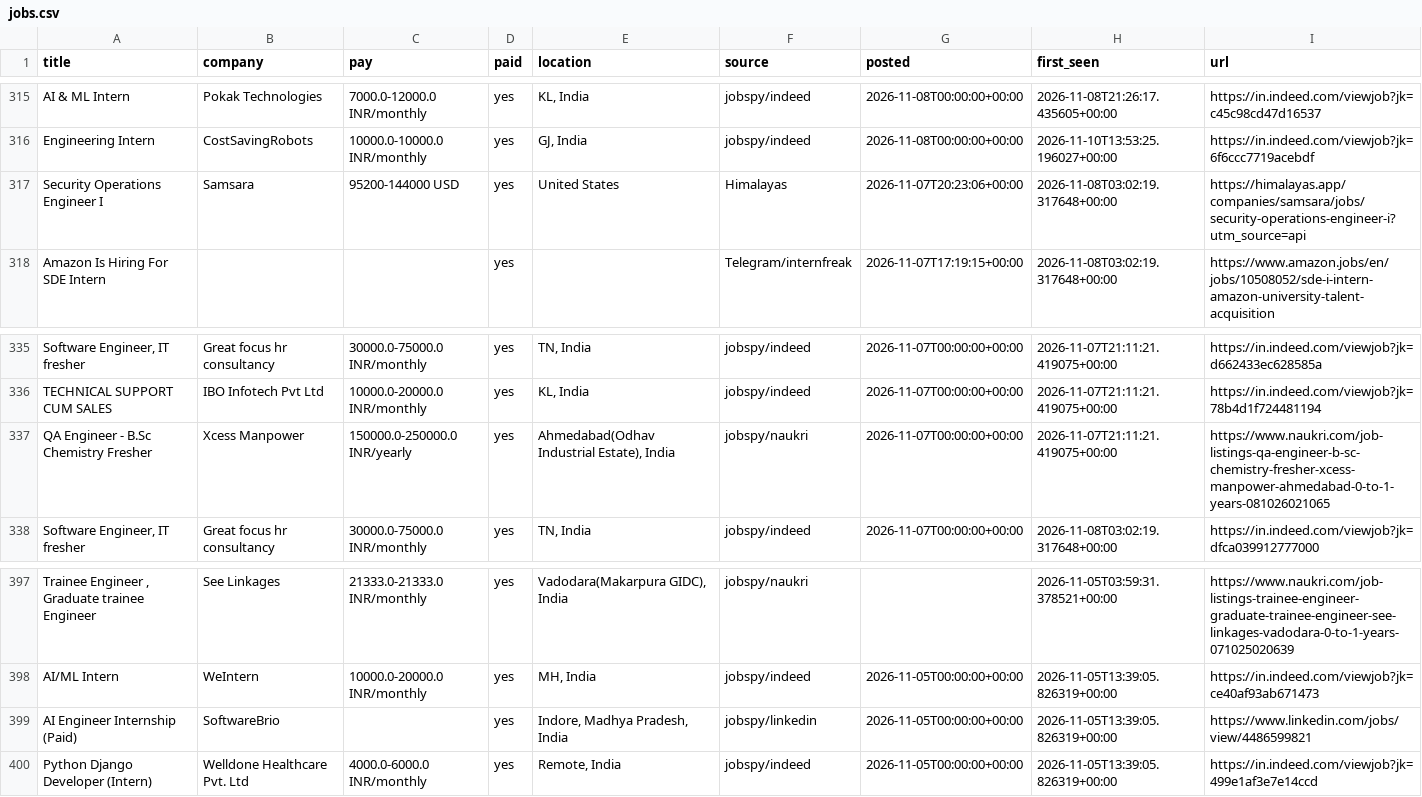
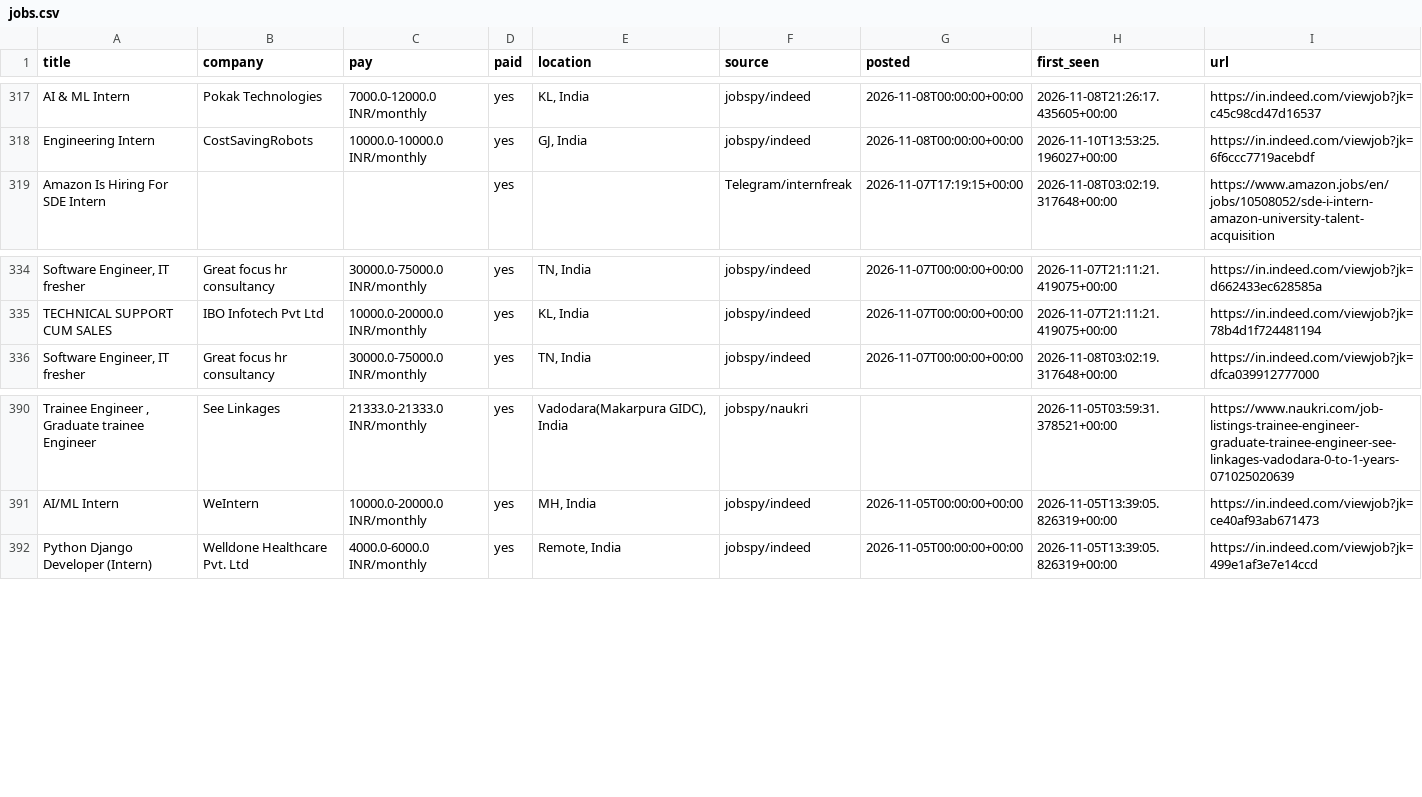
Before and after one commit to V21-vani/jobhunt, a CSV file: jobs.csv, drawn as a sheet; only a part is shown, gaps mark what is left out; removed rows and columns are numbered as before the commit, all else as after; the diff covers the shown part only; the diff names each change by its address in the sheet, - before the commit and + after, or states it on an @@ line.

Commit message:
update listings 2026-11-15 03:36

```diff
--- a/jobs.csv
+++ b/jobs.csv
-row 317: Security Operations Engineer I | Samsara | 95200-144000 USD | yes | United States | Himalayas | 2026-11-07T20:23:06+00:00 | 2026-11-08T03:02:19.317648+00:00 | https://himalayas.app/companies/samsara/jobs/security-operations-engineer-i?utm_source=api
-row 337: QA Engineer - B.Sc Chemistry Fresher | Xcess Manpower | 150000.0-250000.0 INR/yearly | yes | Ahmedabad(Odhav Industrial Estate), India | jobspy/naukri | 2026-11-07T00:00:00+00:00 | 2026-11-07T21:11:21.419075+00:00 | https://www.naukri.com/job-listings-qa-engineer-b-sc-chemistry-fresher-xcess-manpower-ahmedabad-0-to-1-years-081026021065
-row 399: AI Engineer Internship (Paid) | SoftwareBrio |  | yes | Indore, Madhya Pradesh, India | jobspy/linkedin | 2026-11-05T00:00:00+00:00 | 2026-11-05T13:39:05.826319+00:00 | https://www.linkedin.com/jobs/view/4486599821
```
Also changed, not shown: 2 added rows and 7 removed rows elsewhere in this file, 2 other files.
